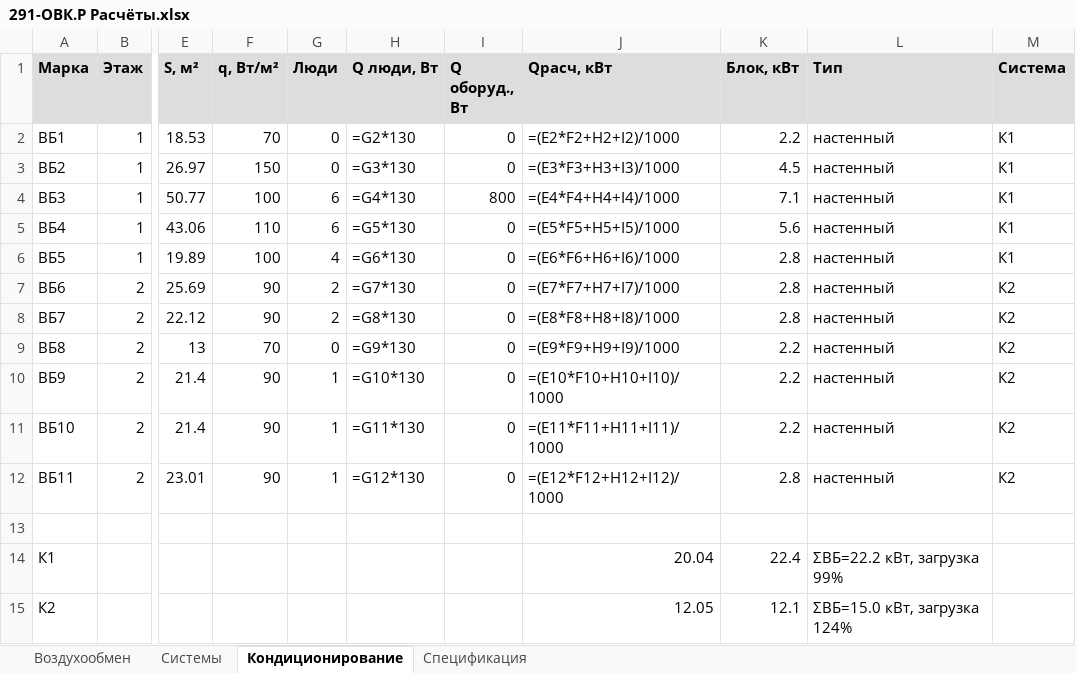
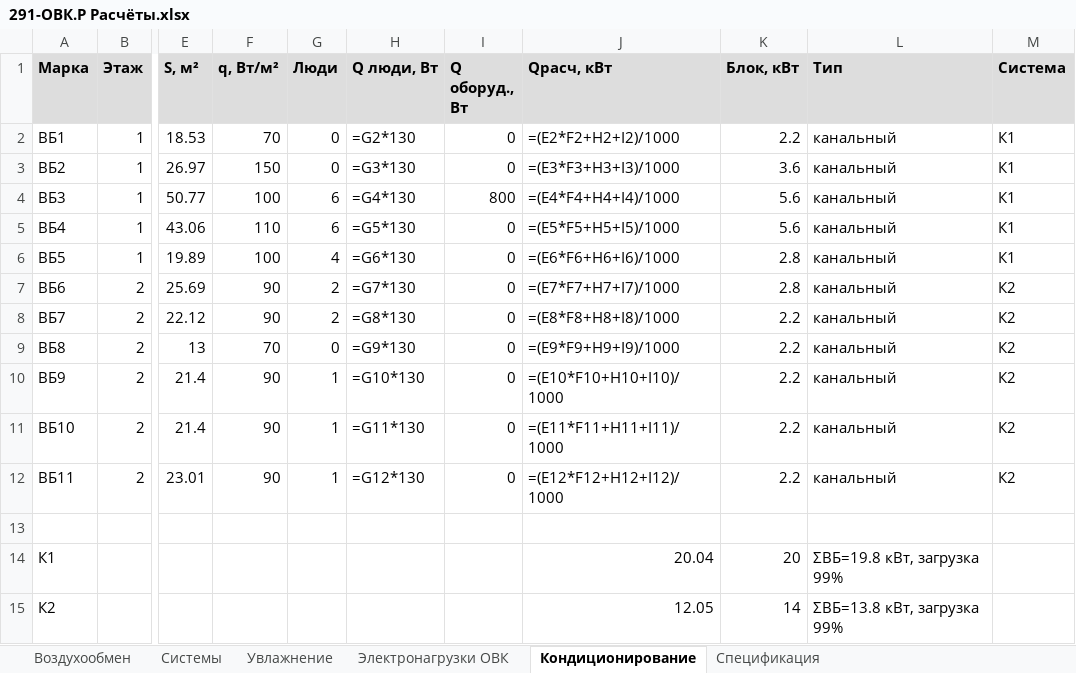
Before and after one commit to romanovandrey1979/romanov1979andi, an Excel workbook: ОВК/291-ОВК.Р Расчёты.xlsx, sheet Кондиционирование, drawn as a sheet; only a part is shown, gaps mark what is left out; values as stored, in another font and other column widths than the file's, no borders; formulas without a stored value are shown as written; the diff names each change by its address in the sheet, - before the commit and + after, or states it on an @@ line.

```diff
--- a/ОВК/291-ОВК.Р Расчёты.xlsx (sheet Кондиционирование)
+++ b/ОВК/291-ОВК.Р Расчёты.xlsx (sheet Кондиционирование)
+sheet tab: Увлажнение
+sheet tab: Электронагрузки ОВК
-L2:L12 (Тип): настенный
+L2:L12 (Тип): канальный
-K3 (Блок, кВт): 4.5
+K3 (Блок, кВт): 3.6
-K4 (Блок, кВт): 7.1
+K4 (Блок, кВт): 5.6
-K8 (Блок, кВт): 2.8
+K8 (Блок, кВт): 2.2
-K12 (Блок, кВт): 2.8
+K12 (Блок, кВт): 2.2
-K14 (Блок, кВт): 22.4
+K14 (Блок, кВт): 20
-L14 (Тип): ΣВБ=22.2 кВт, загрузка 99%
+L14 (Тип): ΣВБ=19.8 кВт, загрузка 99%
-K15 (Блок, кВт): 12.1
+K15 (Блок, кВт): 14
-L15 (Тип): ΣВБ=15.0 кВт, загрузка 124%
+L15 (Тип): ΣВБ=13.8 кВт, загрузка 99%
```
Also changed, not shown: sheet Спецификация, sheet Системы, sheet Воздухообмен, 8 other files.
